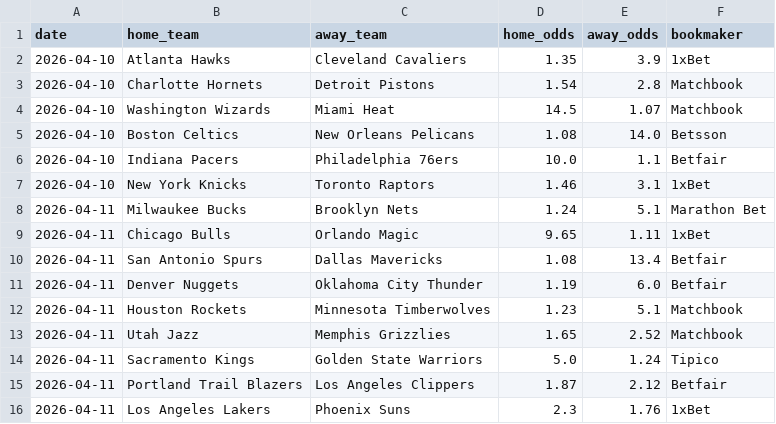
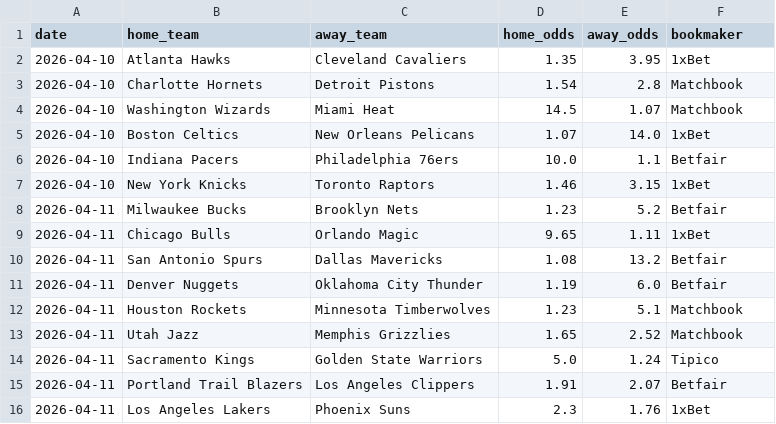
Before and after one commit to aalauge/NBA-Vorhersagen, a CSV file: odds/odds_2026-04-10.csv, drawn as a sheet.

```diff
--- a/odds/odds_2026-04-10.csv
+++ b/odds/odds_2026-04-10.csv
@@ -1,11 +1,11 @@
 date,home_team,away_team,home_odds,away_odds,bookmaker
-2026-04-10,Atlanta Hawks,Cleveland Cavaliers,1.35,3.9,1xBet
+2026-04-10,Atlanta Hawks,Cleveland Cavaliers,1.35,3.95,1xBet
 2026-04-10,Charlotte Hornets,Detroit Pistons,1.54,2.8,Matchbook
 2026-04-10,Washington Wizards,Miami Heat,14.5,1.07,Matchbook
-2026-04-10,Boston Celtics,New Orleans Pelicans,1.08,14.0,Betsson
+2026-04-10,Boston Celtics,New Orleans Pelicans,1.07,14.0,1xBet
 2026-04-10,Indiana Pacers,Philadelphia 76ers,10.0,1.1,Betfair
-2026-04-10,New York Knicks,Toronto Raptors,1.46,3.1,1xBet
-2026-04-11,Milwaukee Bucks,Brooklyn Nets,1.24,5.1,Marathon Bet
+2026-04-10,New York Knicks,Toronto Raptors,1.46,3.15,1xBet
+2026-04-11,Milwaukee Bucks,Brooklyn Nets,1.23,5.2,Betfair
 2026-04-11,Chicago Bulls,Orlando Magic,9.65,1.11,1xBet
-2026-04-11,San Antonio Spurs,Dallas Mavericks,1.08,13.4,Betfair
+2026-04-11,San Antonio Spurs,Dallas Mavericks,1.08,13.2,Betfair
 2026-04-11,Denver Nuggets,Oklahoma City Thunder,1.19,6.0,Betfair
@@ -14,3 +14,3 @@ date,home_team,away_team,home_odds,away_odds,bookmaker
 2026-04-11,Sacramento Kings,Golden State Warriors,5.0,1.24,Tipico
-2026-04-11,Portland Trail Blazers,Los Angeles Clippers,1.87,2.12,Betfair
+2026-04-11,Portland Trail Blazers,Los Angeles Clippers,1.91,2.07,Betfair
 2026-04-11,Los Angeles Lakers,Phoenix Suns,2.3,1.76,1xBet
```
Also changed, not shown: results/predictions_2026-04-10.csv.
